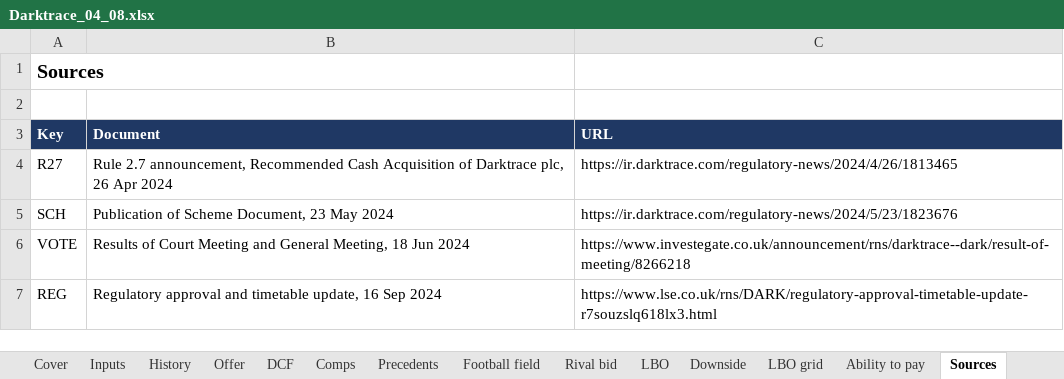
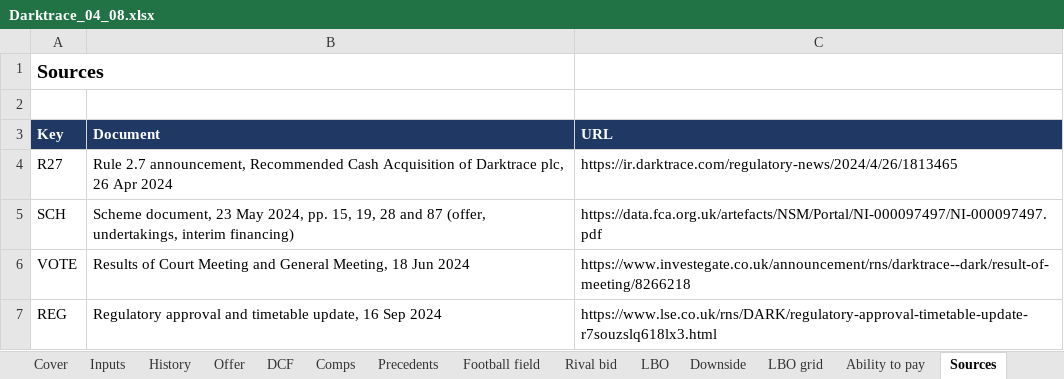
Before and after one commit to Tobenna30/finance-models, an Excel workbook: projects/04-08-darktrace/models/Darktrace_04_08.xlsx, sheet Sources, drawn as a sheet; only a part is shown; values as stored, in another font and other column widths than the file's, no borders; the diff names each change by its address in the sheet, - before the commit and + after, or states it on an @@ line.

```diff
--- a/projects/04-08-darktrace/models/Darktrace_04_08.xlsx (sheet Sources)
+++ b/projects/04-08-darktrace/models/Darktrace_04_08.xlsx (sheet Sources)
-B5 (Document): Publication of Scheme Document, 23 May 2024
+B5 (Document): Scheme document, 23 May 2024, pp. 15, 19, 28 and 87 (offer, undertakings, interim financing)
-C5 (URL): https://ir.darktrace.com/regulatory-news/2024/5/23/1823676
+C5 (URL): https://data.fca.org.uk/artefacts/NSM/Portal/NI-000097497/NI-000097497.pdf
```
Also changed, not shown: sheet Cover, sheet Football field, sheet Inputs, charts or pictures, 17 other files.
